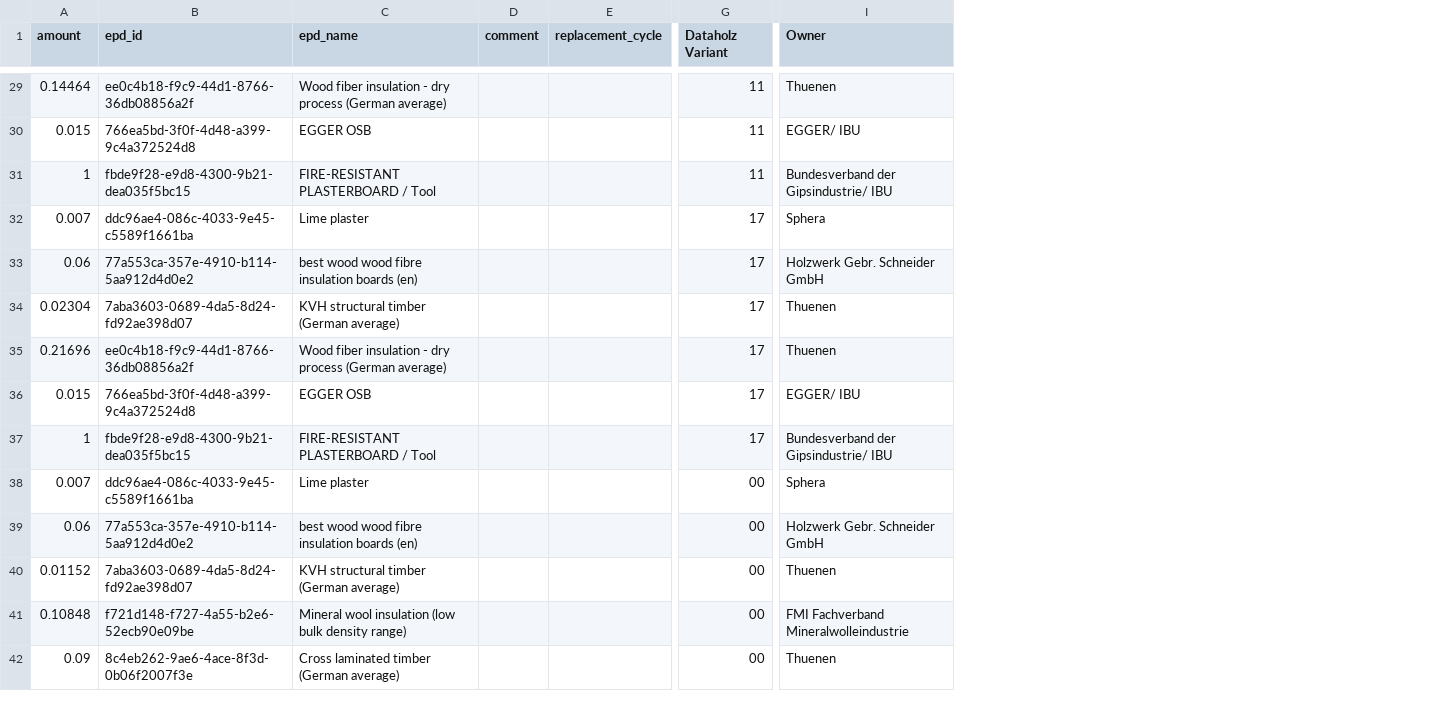
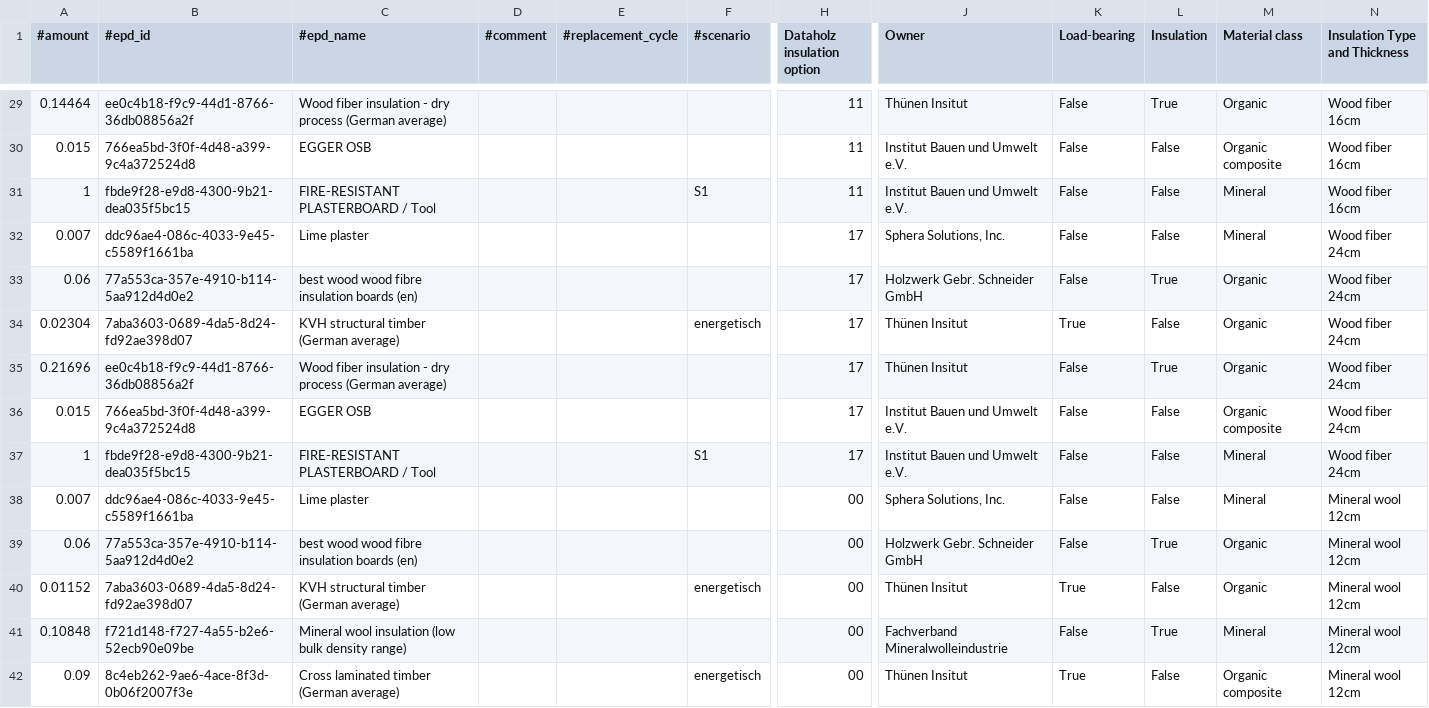
Before and after one commit to RWTH-E3D/pigeonpy, a CSV file: examples/01-woodenconstructions/calculationinput.csv, drawn as a sheet; only a part is shown, gaps mark what is left out; removed rows and columns are numbered as before the commit, all else as after; the diff covers the shown part only; the diff names each change by its address in the sheet, - before the commit and + after, or states it on an @@ line.

```diff
--- a/examples/01-woodenconstructions/calculationinput.csv
+++ b/examples/01-woodenconstructions/calculationinput.csv
-column D (comment), empty
-column E (replacement_cycle), empty
+column D (#comment), empty
+column E (#replacement_cycle), empty
+column F (#scenario), rows 31-42: S1 |  |  | energetisch |  |  | S1 |  |  | energetisch |  | energetisch
+column K (Load-bearing), rows 29-42: False | False | False | False | False | True | False | False | False | False | False | True | False | True
+column L (Insulation), rows 29-42: True | False | False | False | True | False | True | False | False | False | True | False | True | False
+column M (Material class), rows 29-42: Organic | Organic composite | Mineral | Mineral | Organic | Organic | Organic | Organic composite | Mineral | Mineral | Organic | Organic | Mineral | Organic composite
+column N (Insulation Type and Thickness), rows 29-42: Wood fiber 16cm | Wood fiber 16cm | Wood fiber 16cm | Wood fiber 24cm | Wood fiber 24cm | Wood fiber 24cm | Wood fiber 24cm | Wood fiber 24cm | Wood fiber 24cm | Mineral wool 12cm | Mineral wool 12cm | Mineral wool 12cm | Mineral wool 12cm | Mineral wool 12cm
-A1: amount
+A1: #amount
-B1: epd_id
+B1: #epd_id
-C1: epd_name
+C1: #epd_name
-H1: Dataholz Variant
+H1: Dataholz insulation option
-J29 (Owner): Thuenen
+J29 (Owner): Thünen Insitut
-J30 (Owner): EGGER/ IBU
+J30 (Owner): Institut Bauen und Umwelt e.V.
-J31 (Owner): Bundesverband der Gipsindustrie/ IBU
+J31 (Owner): Institut Bauen und Umwelt e.V.
-J32 (Owner): Sphera
+J32 (Owner): Sphera Solutions, Inc.
-J34:J35 (Owner): Thuenen
+J34:J35 (Owner): Thünen Insitut
-J36 (Owner): EGGER/ IBU
+J36 (Owner): Institut Bauen und Umwelt e.V.
-J37 (Owner): Bundesverband der Gipsindustrie/ IBU
+J37 (Owner): Institut Bauen und Umwelt e.V.
-J38 (Owner): Sphera
+J38 (Owner): Sphera Solutions, Inc.
-J40 (Owner): Thuenen
+J40 (Owner): Thünen Insitut
-J41 (Owner): FMI Fachverband Mineralwolleindustrie
+J41 (Owner): Fachverband Mineralwolleindustrie
-J42 (Owner): Thuenen
+J42 (Owner): Thünen Insitut
```
Also changed, not shown: 55 edited cells elsewhere in this file, 2 other files.
